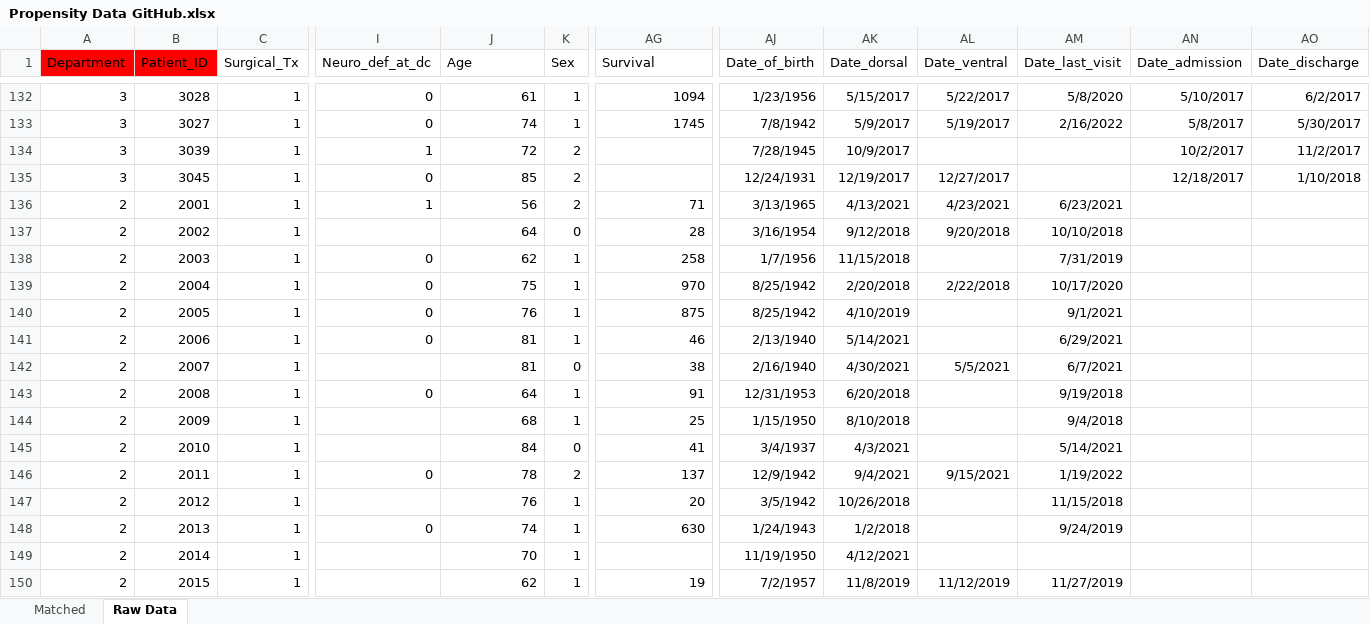
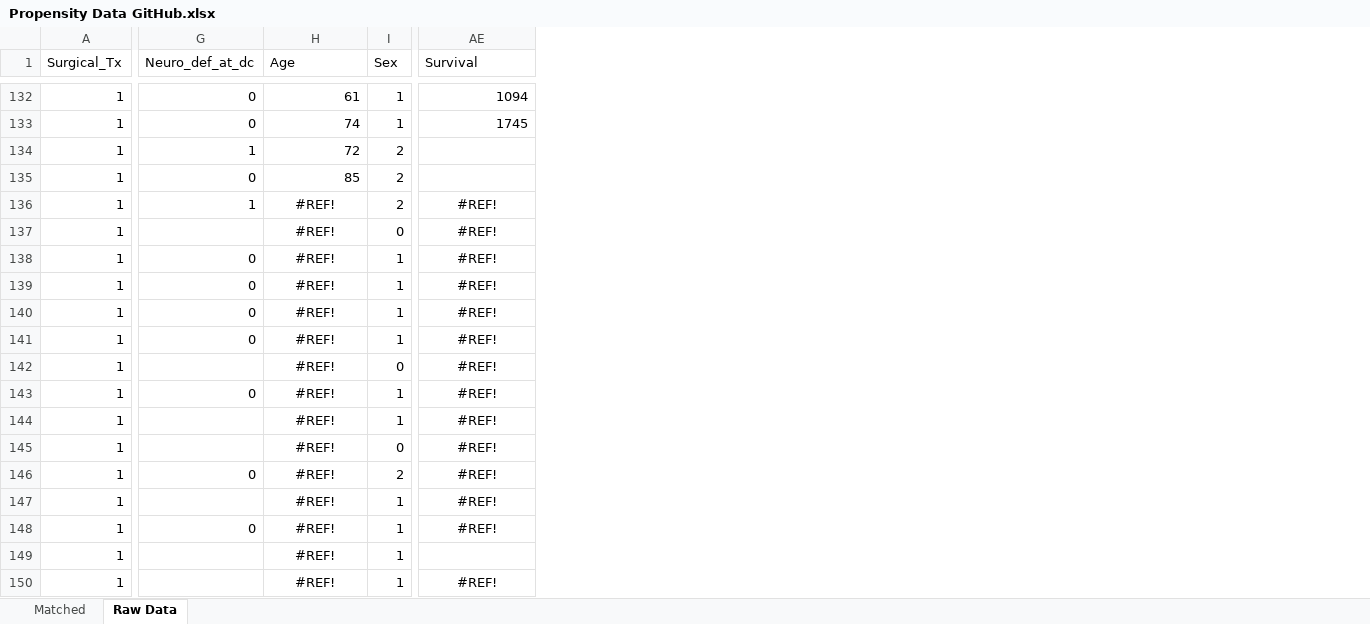
Before and after one commit to santhoshgthava/SpondylodiscitisPropensity, an Excel workbook: Propensity Data GitHub.xlsx, sheet Raw Data, drawn as a sheet; only a part is shown, gaps mark what is left out; values as stored, in another font and other column widths than the file's, no borders; removed rows and columns are numbered as before the commit, all else as after; the diff covers the shown part only; the diff names each change by its address in the sheet, - before the commit and + after, or states it on an @@ line.

Commit message:
Raw and Pseudonymised Raw Data

```diff
--- a/Propensity Data GitHub.xlsx (sheet Raw Data)
+++ b/Propensity Data GitHub.xlsx (sheet Raw Data)
-column A (Department), rows 132-150: 3 | 3 | 3 | 3 | 2 | 2 | 2 | 2 | 2 | 2 | 2 | 2 | 2 | 2 | 2 | 2 | 2 | 2 | 2
-column B (Patient_ID), rows 132-150: 3028 | 3027 | 3039 | 3045 | 2001 | 2002 | 2003 | 2004 | 2005 | 2006 | 2007 | 2008 | 2009 | 2010 | 2011 | 2012 | 2013 | 2014 | 2015
-column AJ (Date_of_birth), rows 132-150: 1/23/1956 | 7/8/1942 | 7/28/1945 | 12/24/1931 | 3/13/1965 | 3/16/1954 | 1/7/1956 | 8/25/1942 | 8/25/1942 | 2/13/1940 | 2/16/1940 | 12/31/1953 | 1/15/1950 | 3/4/1937 | 12/9/1942 | 3/5/1942 | 1/24/1943 | 11/19/1950 | 7/2/1957
-column AK (Date_dorsal), rows 132-150: 5/15/2017 | 5/9/2017 | 10/9/2017 | 12/19/2017 | 4/13/2021 | 9/12/2018 | 11/15/2018 | 2/20/2018 | 4/10/2019 | 5/14/2021 | 4/30/2021 | 6/20/2018 | 8/10/2018 | 4/3/2021 | 9/4/2021 | 10/26/2018 | 1/2/2018 | 4/12/2021 | 11/8/2019
-column AL (Date_ventral), rows 132-150: 5/22/2017 | 5/19/2017 |  | 12/27/2017 | 4/23/2021 | 9/20/2018 |  | 2/22/2018 |  |  | 5/5/2021 |  |  |  | 9/15/2021 |  |  |  | 11/12/2019
-column AM (Date_last_visit), rows 132-150: 5/8/2020 | 2/16/2022 |  |  | 6/23/2021 | 10/10/2018 | 7/31/2019 | 10/17/2020 | 9/1/2021 | 6/29/2021 | 6/7/2021 | 9/19/2018 | 9/4/2018 | 5/14/2021 | 1/19/2022 | 11/15/2018 | 9/24/2019 |  | 11/27/2019
-column AN (Date_admission), rows 132-135: 5/10/2017 | 5/8/2017 | 10/2/2017 | 12/18/2017
-column AO (Date_discharge), rows 132-135: 6/2/2017 | 5/30/2017 | 11/2/2017 | 1/10/2018
-H136 (Age): 56
+H136 (Age): #REF!
-H136:H150 alignment: right
+H136:H150 alignment: center
-AE136 (Survival): 71
+AE136 (Survival): #REF!
-AE136:AE148 alignment: right
+AE136:AE148 alignment: center
-H137 (Age): 64
+H137 (Age): #REF!
-AE137 (Survival): 28
+AE137 (Survival): #REF!
-H138 (Age): 62
+H138 (Age): #REF!
-AE138 (Survival): 258
+AE138 (Survival): #REF!
-H139 (Age): 75
+H139 (Age): #REF!
-AE139 (Survival): 970
+AE139 (Survival): #REF!
-H140 (Age): 76
+H140 (Age): #REF!
-AE140 (Survival): 875
+AE140 (Survival): #REF!
-H141:H142 (Age): 81
+H141:H142 (Age): #REF!
-AE141 (Survival): 46
+AE141 (Survival): #REF!
-AE142 (Survival): 38
+AE142 (Survival): #REF!
-H143 (Age): 64
+H143 (Age): #REF!
-AE143 (Survival): 91
+AE143 (Survival): #REF!
-H144 (Age): 68
+H144 (Age): #REF!
-AE144 (Survival): 25
+AE144 (Survival): #REF!
-H145 (Age): 84
+H145 (Age): #REF!
-AE145 (Survival): 41
+AE145 (Survival): #REF!
-H146 (Age): 78
+H146 (Age): #REF!
-AE146 (Survival): 137
+AE146 (Survival): #REF!
-H147 (Age): 76
+H147 (Age): #REF!
-AE147 (Survival): 20
+AE147 (Survival): #REF!
-H148 (Age): 74
+H148 (Age): #REF!
-AE148 (Survival): 630
+AE148 (Survival): #REF!
-H149 (Age): 70
+H149 (Age): #REF!
-H150 (Age): 62
+H150 (Age): #REF!
-AE150 (Survival): 19
+AE150 (Survival): #REF!
-AE150 alignment: right
+AE150 alignment: center
```
Also changed, not shown: 302 edited cells and cell formats elsewhere in this sheet.
